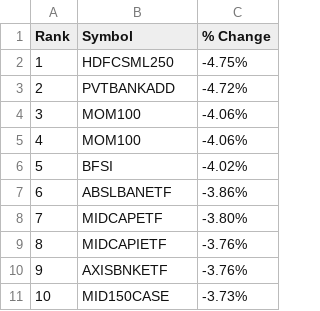
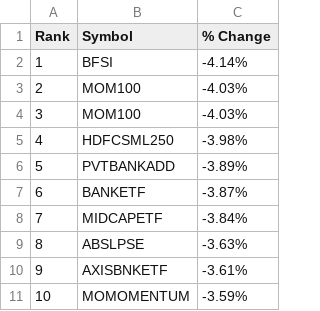
Before and after one commit to saaritssinha93/screener-algo-automation, a CSV file: etfs_to_buy.csv, drawn as a sheet.

```diff
--- a/etfs_to_buy.csv
+++ b/etfs_to_buy.csv
@@ -1,11 +1,11 @@
 Rank,Symbol,% Change
-1,HDFCSML250,-4.75%
-2,PVTBANKADD,-4.72%
-3,MOM100,-4.06%
-4,MOM100,-4.06%
-5,BFSI,-4.02%
-6,ABSLBANETF,-3.86%
-7,MIDCAPETF,-3.80%
-8,MIDCAPIETF,-3.76%
-9,AXISBNKETF,-3.76%
-10,MID150CASE,-3.73%
+1,BFSI,-4.14%
+2,MOM100,-4.03%
+3,MOM100,-4.03%
+4,HDFCSML250,-3.98%
+5,PVTBANKADD,-3.89%
+6,BANKETF,-3.87%
+7,MIDCAPETF,-3.84%
+8,ABSLPSE,-3.63%
+9,AXISBNKETF,-3.61%
+10,MOMOMENTUM,-3.59%
```
Also changed, not shown: 2 other files.
